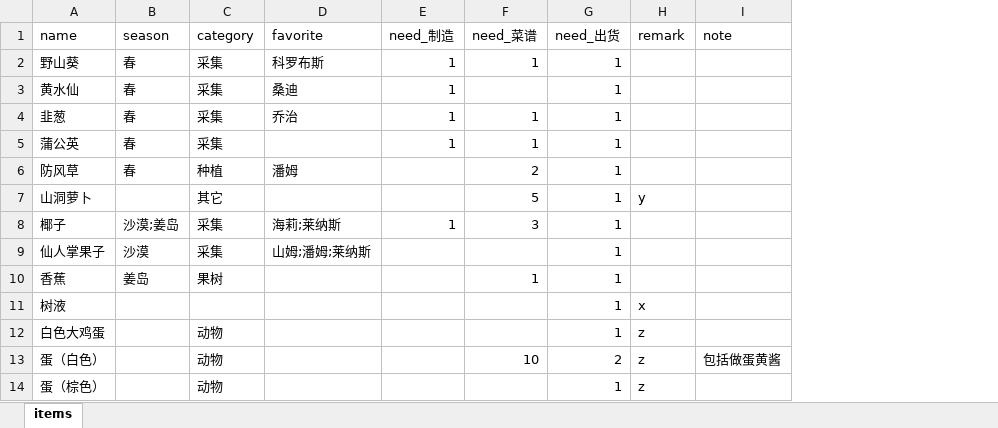
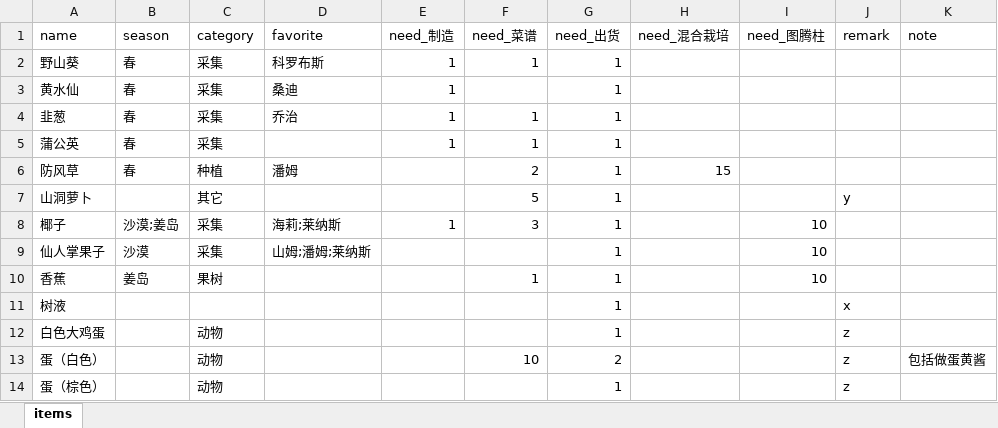
Before and after one commit to xyhu1018-eng/sv-todo, an Excel workbook: data/backup.xlsx, sheet items, drawn as a sheet; only a part is shown; values as stored, in another font and other column widths than the file's, no borders; the diff names each change by its address in the sheet, - before the commit and + after, or states it on an @@ line.

Commit message:
data

```diff
--- a/data/backup.xlsx (sheet items)
+++ b/data/backup.xlsx (sheet items)
+column H (need_混合栽培), row 6: 15
+column I (need_图腾柱), rows 8-10: all 10
```
Also changed, not shown: 2 other files.
